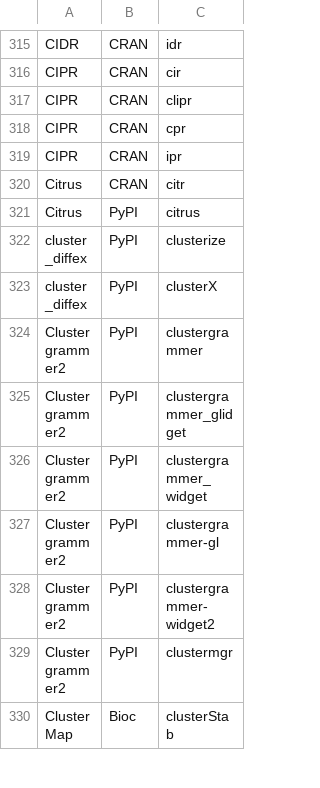
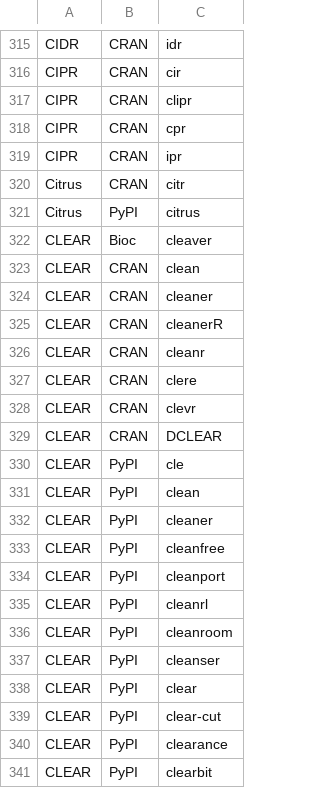
Before and after one commit to scRNA-tools/scRNA-tools, a TSV file: database/ignored.tsv, drawn as a sheet; only a part is shown, gaps mark what is left out; the shorter side is filled out with more unchanged rows; the diff covers the shown part only; the diff names each change by its address in the sheet, - before the commit and + after, or states it on an @@ line.

Commit message:
New tool: CLEAR
CLEAR (self-supervised Contrastive LEArning framework for scRNA-seq)

https://www.scrna-tools.org/tools#CLEAR

```diff
--- a/database/ignored.tsv
+++ b/database/ignored.tsv
+row 322: CLEAR | Bioc | cleaver
+row 323: CLEAR | CRAN | clean
+row 324: CLEAR | CRAN | cleaner
+row 325: CLEAR | CRAN | cleanerR
+row 326: CLEAR | CRAN | cleanr
+row 327: CLEAR | CRAN | clere
+row 328: CLEAR | CRAN | clevr
+row 329: CLEAR | CRAN | DCLEAR
+row 330: CLEAR | PyPI | cle
+row 331: CLEAR | PyPI | clean
+row 332: CLEAR | PyPI | cleaner
+row 333: CLEAR | PyPI | cleanfree
+row 334: CLEAR | PyPI | cleanport
+row 335: CLEAR | PyPI | cleanrl
+row 336: CLEAR | PyPI | cleanroom
+row 337: CLEAR | PyPI | cleanser
+row 338: CLEAR | PyPI | clear
+row 339: CLEAR | PyPI | clear-cut
+row 340: CLEAR | PyPI | clearance
+row 341: CLEAR | PyPI | clearbit
```
Also changed, not shown: 27 added rows elsewhere in this file, database/categories-idx.tsv, database/doi-idx.tsv, 3 other files.
